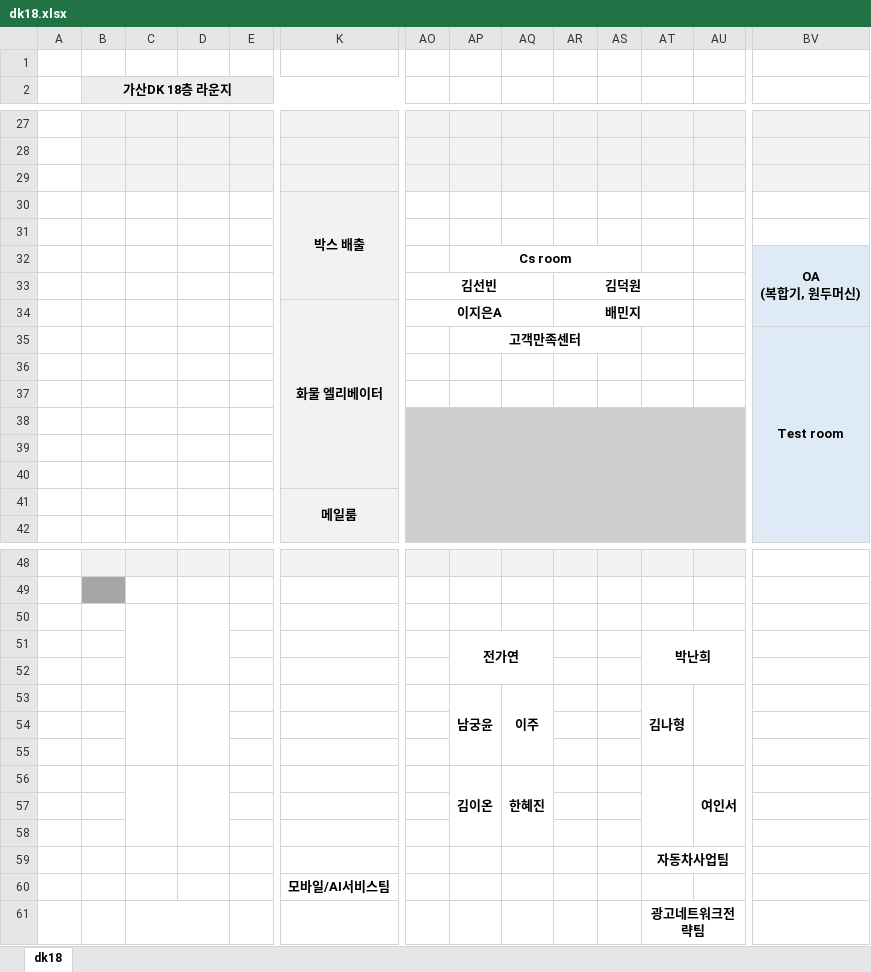
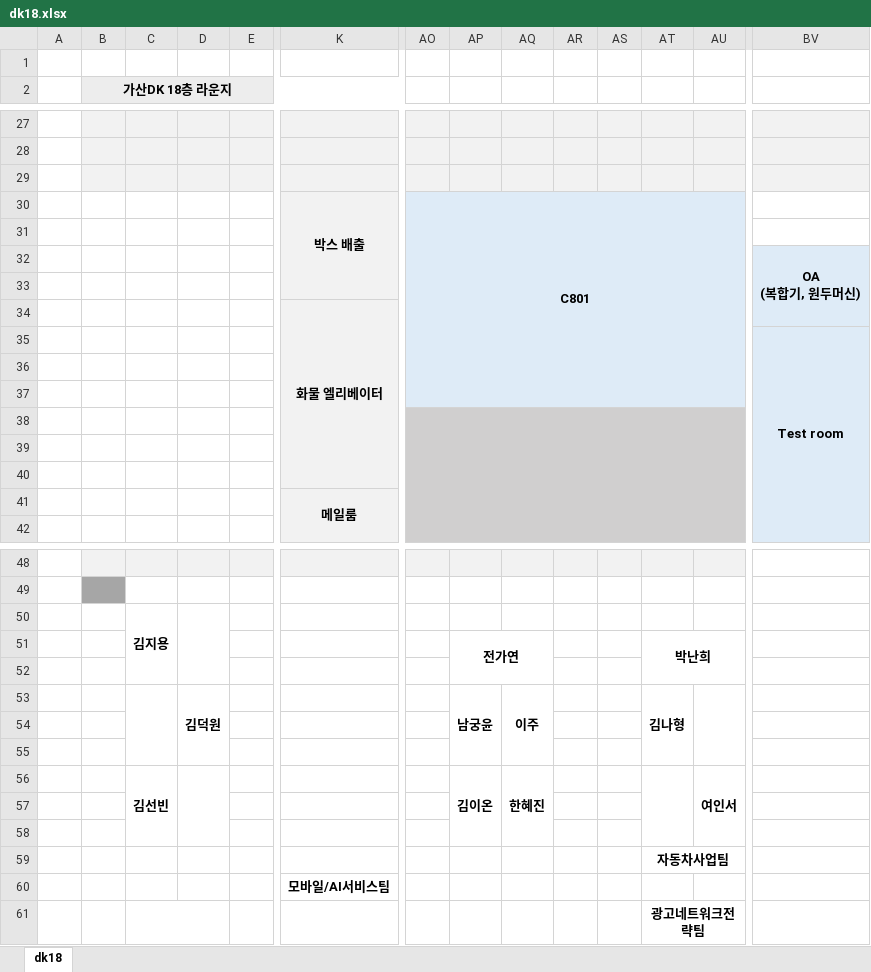
Before and after one commit to Cowave-Office/office-map, an Excel workbook: dk18.xlsx, sheet dk18, drawn as a sheet; only a part is shown, gaps mark what is left out; values as stored, in another font and other column widths than the file's, no borders; removed rows and columns are numbered as before the commit, all else as after; rows hold the shown columns only; the diff covers the shown part only; the diff names each change by its address in the sheet, - before the commit and + after, or states it on an @@ line.

Commit message:
Add files via upload

```diff
--- a/dk18.xlsx (sheet dk18)
+++ b/dk18.xlsx (sheet dk18)
-AO30: (empty)
+AO30: C801
-AO30:AU33 fill: none
+AO30:AU33 fill: #DEEBF7
+AO30:AU37 merged
-AP32: Cs room
+AP32: (empty)
-AP32:AS32 merged
-AO33: 김선빈
+AO33: (empty)
-AO33:AQ33 merged
-AR33: 김덕원
+AR33: (empty)
-AR33:AT33 merged
-row 34:  |  |  |  |  | 화물 엘리베이터 | 이지은A |  |  | 배민지
-row 35:  |  |  |  |  |  |  | 고객만족센터 |  |  |  |  |  | Test room
+row 34:  |  |  |  |  | 화물 엘리베이터
+row 35:  |  |  |  |  |  |  |  |  |  |  |  |  | Test room
-AO36:AU37 fill: none
+AO36:AU37 fill: #DEEBF7
-C50: (empty)
+C50: 김지용
-D53: (empty)
+D53: 김덕원
-C56: (empty)
+C56: 김선빈
```
Also changed, not shown: 3 edited cells elsewhere in this sheet.
